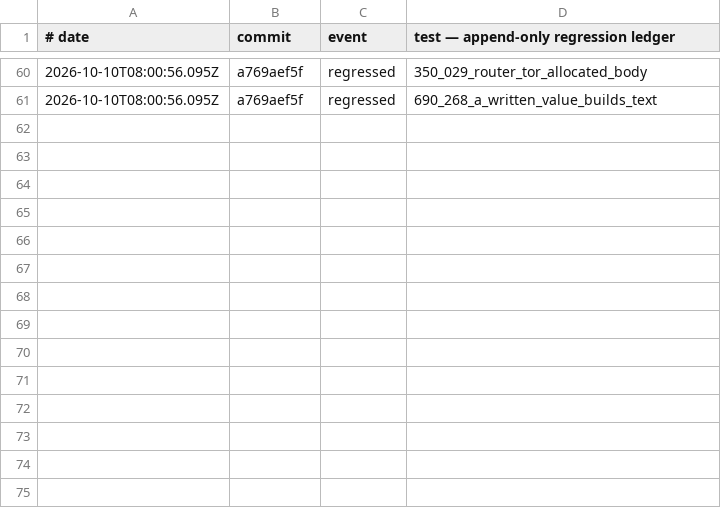
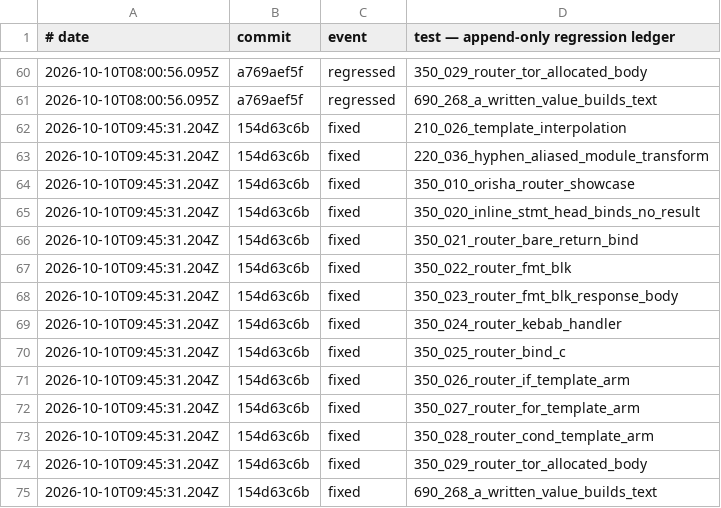
Before and after one commit to Cypoe/koru, a TSV file: test-results/regression-ledger.tsv, drawn as a sheet; only a part is shown, gaps mark what is left out; the diff names each change by its address in the sheet, - before the commit and + after, or states it on an @@ line.

```diff
--- a/test-results/regression-ledger.tsv
+++ b/test-results/regression-ledger.tsv
+row 62: 2026-10-10T09:45:31.204Z | 154d63c6b | fixed | 210_026_template_interpolation
+row 63: 2026-10-10T09:45:31.204Z | 154d63c6b | fixed | 220_036_hyphen_aliased_module_transform
+row 64: 2026-10-10T09:45:31.204Z | 154d63c6b | fixed | 350_010_orisha_router_showcase
+row 65: 2026-10-10T09:45:31.204Z | 154d63c6b | fixed | 350_020_inline_stmt_head_binds_no_result
+row 66: 2026-10-10T09:45:31.204Z | 154d63c6b | fixed | 350_021_router_bare_return_bind
+row 67: 2026-10-10T09:45:31.204Z | 154d63c6b | fixed | 350_022_router_fmt_blk
+row 68: 2026-10-10T09:45:31.204Z | 154d63c6b | fixed | 350_023_router_fmt_blk_response_body
+row 69: 2026-10-10T09:45:31.204Z | 154d63c6b | fixed | 350_024_router_kebab_handler
+row 70: 2026-10-10T09:45:31.204Z | 154d63c6b | fixed | 350_025_router_bind_c
+row 71: 2026-10-10T09:45:31.204Z | 154d63c6b | fixed | 350_026_router_if_template_arm
+row 72: 2026-10-10T09:45:31.204Z | 154d63c6b | fixed | 350_027_router_for_template_arm
+row 73: 2026-10-10T09:45:31.204Z | 154d63c6b | fixed | 350_028_router_cond_template_arm
+row 74: 2026-10-10T09:45:31.204Z | 154d63c6b | fixed | 350_029_router_tor_allocated_body
+row 75: 2026-10-10T09:45:31.204Z | 154d63c6b | fixed | 690_268_a_written_value_builds_text
```
Also changed, not shown: 6 other files.
